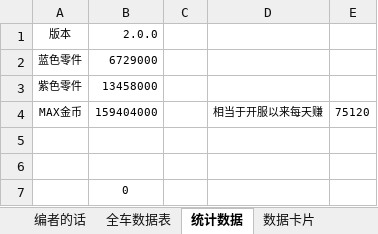
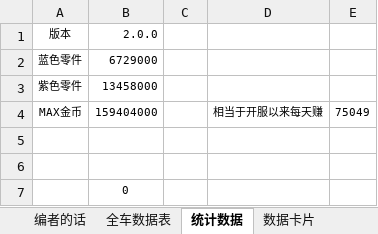
Before and after one commit to a9helper/a9-data, an Excel workbook: 国服小助手.xlsx, sheet 统计数据, drawn as a sheet; values as stored, in another font and other column widths than the file's, no borders; the diff names each change by its address in the sheet, - before the commit and + after, or states it on an @@ line.

```diff
--- a/国服小助手.xlsx (sheet 统计数据)
+++ b/国服小助手.xlsx (sheet 统计数据)
-E4: 75120
+E4: 75049
```
Also changed, not shown: sheet 全车数据表, sheet 数据卡片, formulas that keep their value, 国际服小助手.xlsx.
